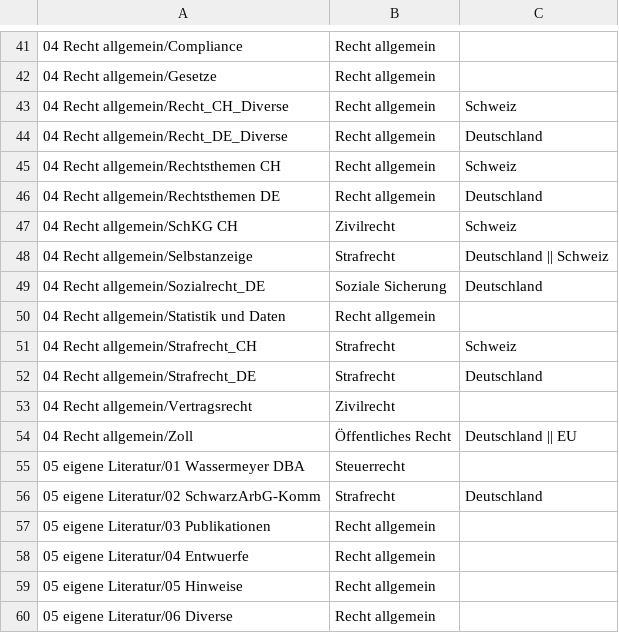
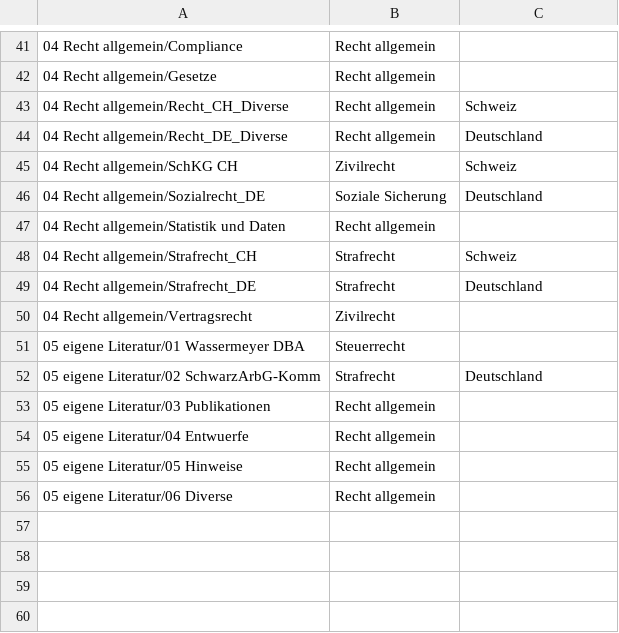
Before and after one commit to steueranwalt/taxcompliance, a CSV file: _migration/dokumentenmappen/mappen-metadaten.csv, drawn as a sheet; only a part is shown, gaps mark what is left out; the diff names each change by its address in the sheet, - before the commit and + after, or states it on an @@ line.

```diff
--- a/_migration/dokumentenmappen/mappen-metadaten.csv
+++ b/_migration/dokumentenmappen/mappen-metadaten.csv
-row 45: 04 Recht allgemein/Rechtsthemen CH | Recht allgemein | Schweiz
-row 46: 04 Recht allgemein/Rechtsthemen DE | Recht allgemein | Deutschland
-row 48: 04 Recht allgemein/Selbstanzeige | Strafrecht | Deutschland || Schweiz
-row 54: 04 Recht allgemein/Zoll | Öffentliches Recht | Deutschland || EU
```
Also changed, not shown: _migration/dokumentenmappen/mappen-kandidaten.csv, 2 other files.
